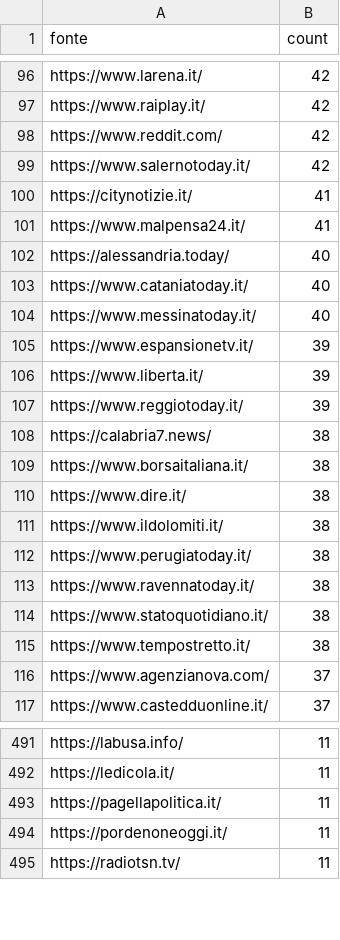
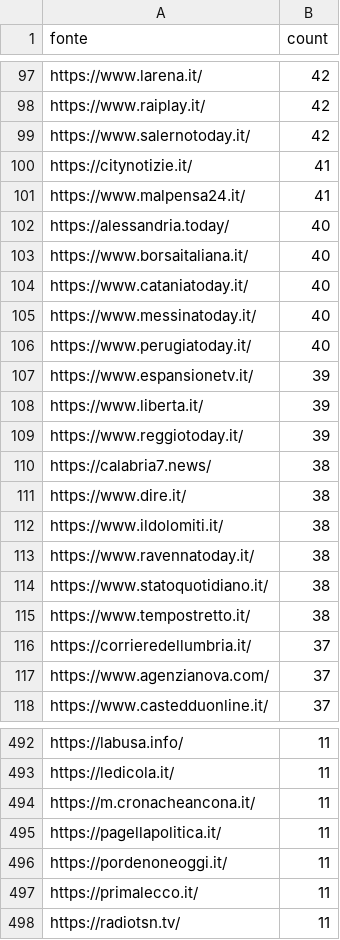
Before and after one commit to ondata/parole_che_uccidono, a CSV file: data/url_summary.csv, drawn as a sheet; only a part is shown, gaps mark what is left out; removed rows and columns are numbered as before the commit, all else as after; the diff covers the shown part only; the diff names each change by its address in the sheet, - before the commit and + after, or states it on an @@ line.

```diff
--- a/data/url_summary.csv
+++ b/data/url_summary.csv
-row 98: https://www.reddit.com/ | 42
+row 103: https://www.borsaitaliana.it/ | 40
+row 106: https://www.perugiatoday.it/ | 40
-row 109: https://www.borsaitaliana.it/ | 38
-row 112: https://www.perugiatoday.it/ | 38
+row 116: https://corrieredellumbria.it/ | 37
+row 494: https://m.cronacheancona.it/ | 11
+row 497: https://primalecco.it/ | 11
```
Also changed, not shown: 26 added rows, 25 removed rows and 13 edited cells elsewhere in this file, 1 other file.
